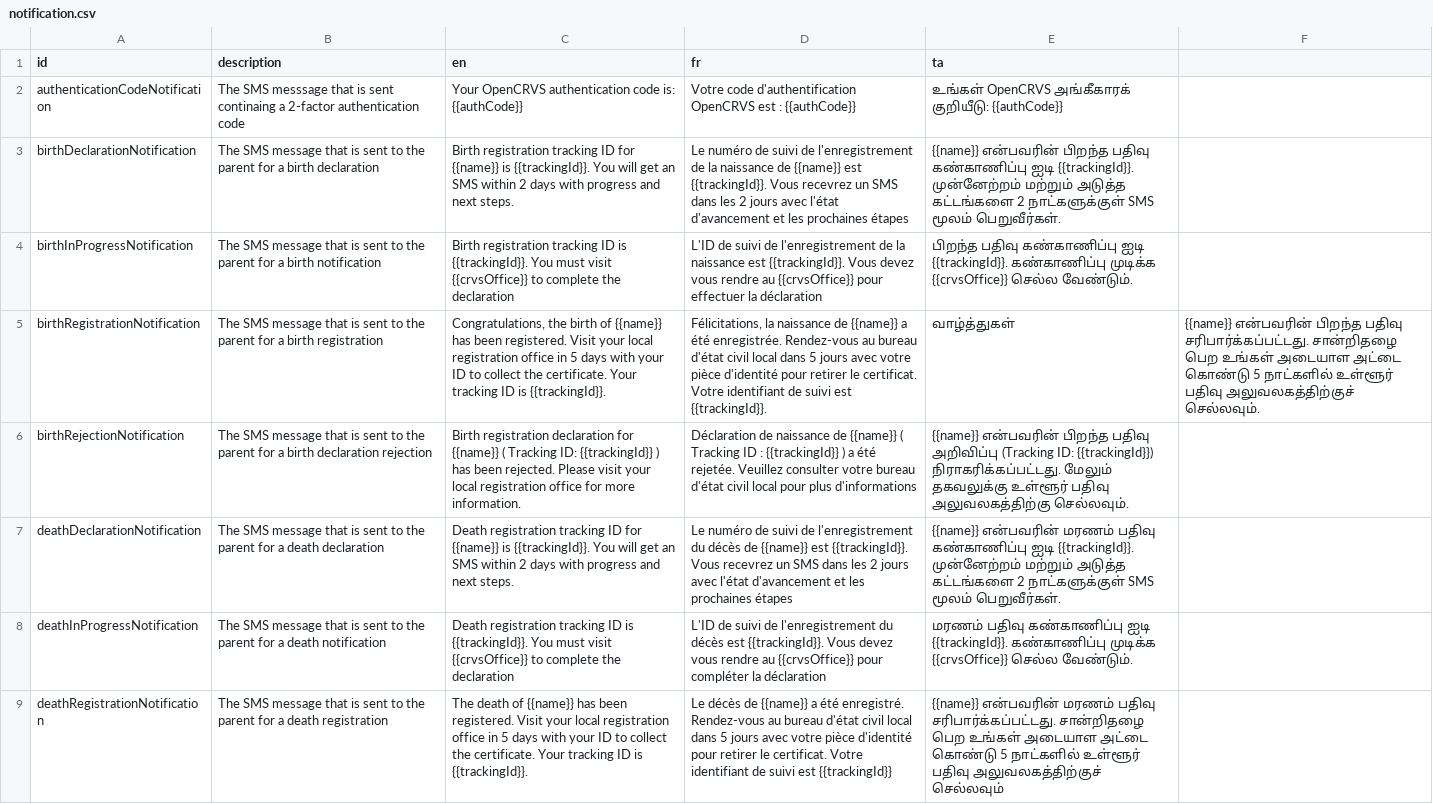
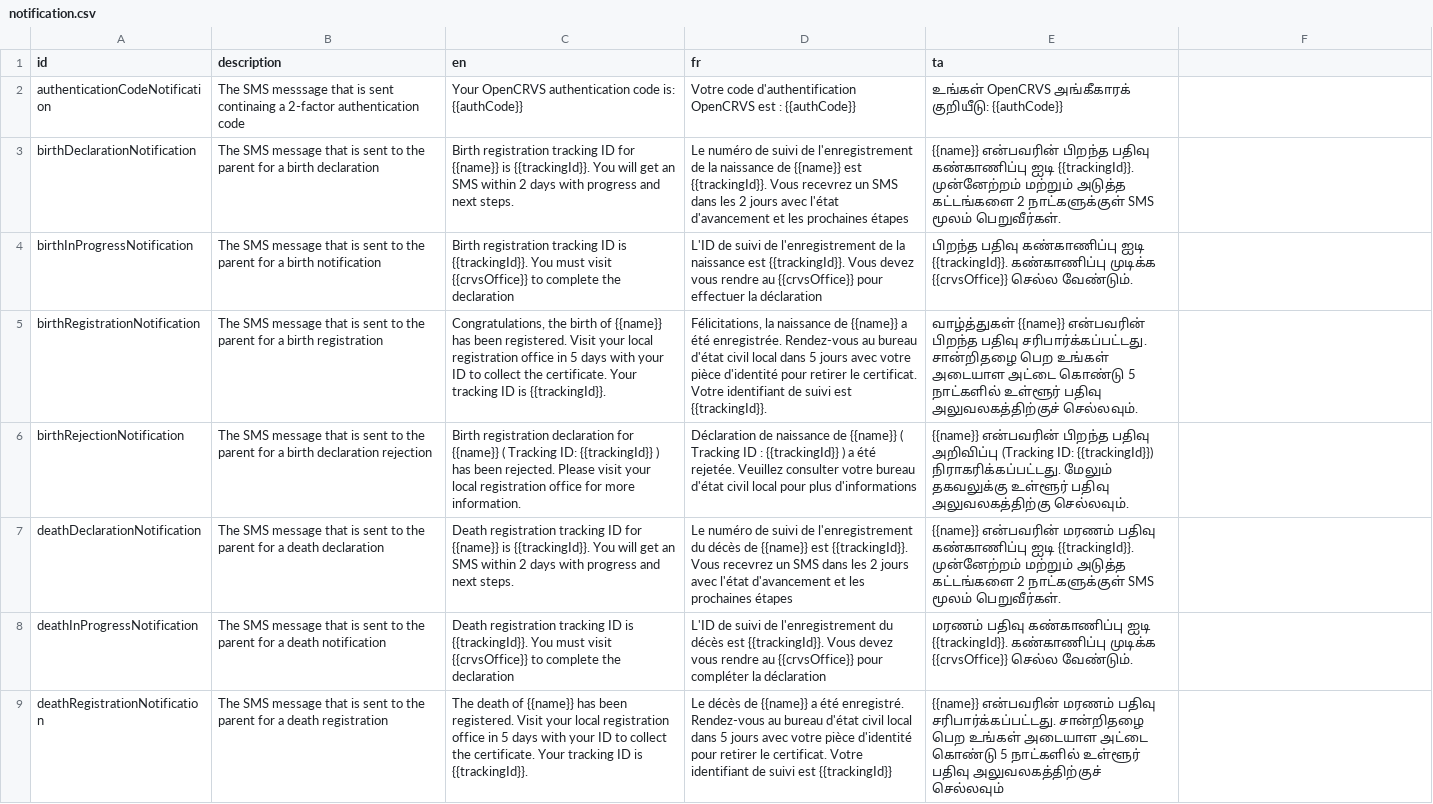
Before and after one commit to Aparnadeloitte/opencrvs-countryconfig-farajaland, a CSV file: src/translations/notification.csv, drawn as a sheet; only a part is shown; the diff names each change by its address in the sheet, - before the commit and + after, or states it on an @@ line.

Commit message:
add the files

```diff
--- a/src/translations/notification.csv
+++ b/src/translations/notification.csv
-E5 (ta): வாழ்த்துகள்
+E5 (ta): வாழ்த்துகள் {{name}} என்பவரின் பிறந்த பதிவு சரிபார்க்கப்பட்டது. சான்றிதழை பெற உங்கள் அடையாள அட்டை கொண்டு 5 நாட்களில் உள்ளூர் பதிவு அலுவலகத்திற்குச் செல்லவும்.
-F5: {{name}} என்பவரின் பிறந்த பதிவு சரிபார்க்கப்பட்டது. சான்றிதழை பெற உங்கள் அடையாள அட்டை கொண்டு 5 நாட்களில் உள்ளூர் பதிவு அலுவலகத்திற்குச் செல்லவும்.
+F5: (empty)
```
